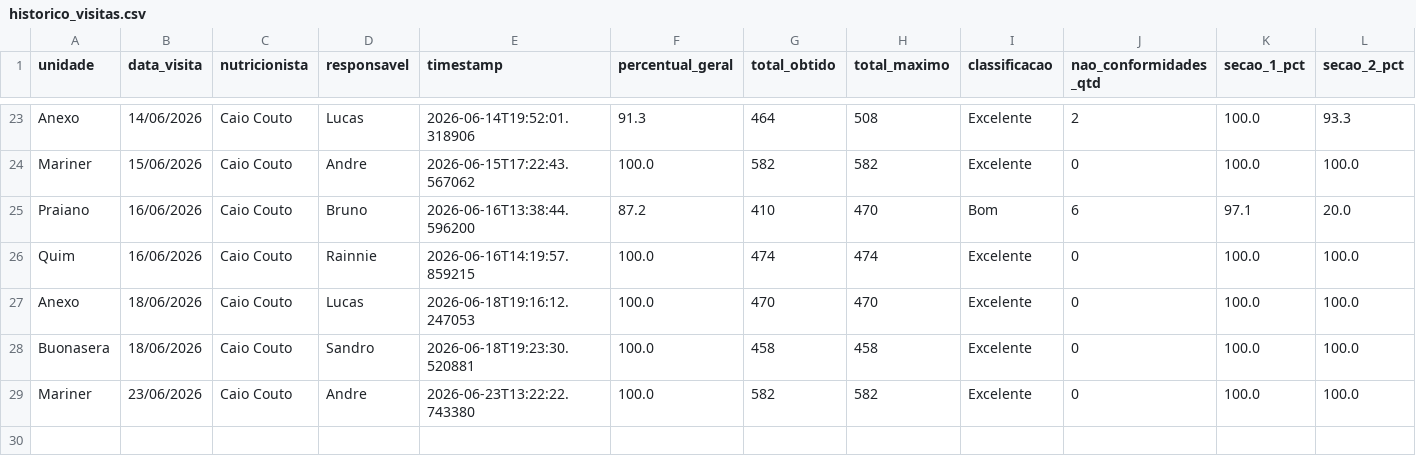
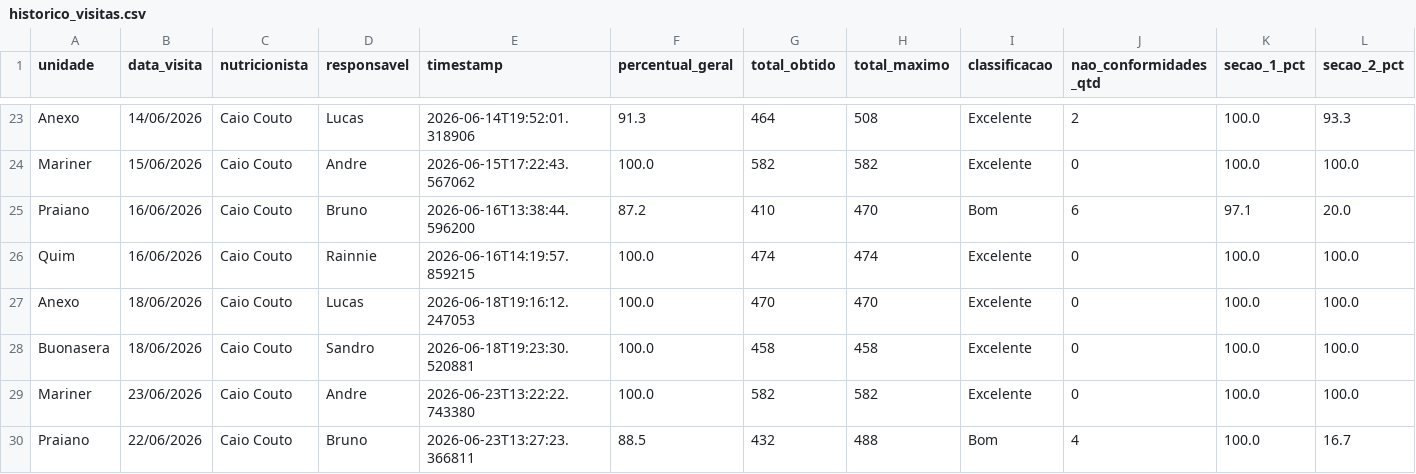
Before and after one commit to caiocoutonutri/seguranca_dos_alimentos, a CSV file: data/historico_visitas.csv, drawn as a sheet; only a part is shown, gaps mark what is left out; rows hold the shown columns only; the diff names each change by its address in the sheet, - before the commit and + after, or states it on an @@ line.

Commit message:
Atualiza historico_visitas.csv via Streamlit

```diff
--- a/data/historico_visitas.csv
+++ b/data/historico_visitas.csv
+row 30: Praiano | 22/06/2026 | Caio Couto | Bruno | 2026-06-23T13:27:23.366811 | 88.5 | 432 | 488 | Bom | 4 | 100.0 | 16.7
```
